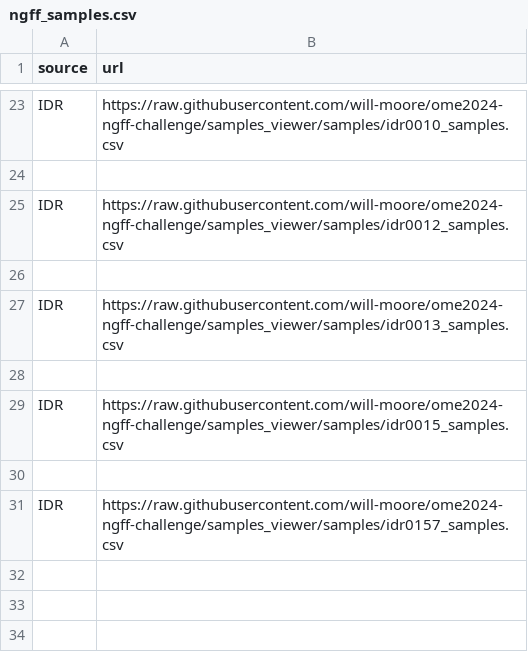
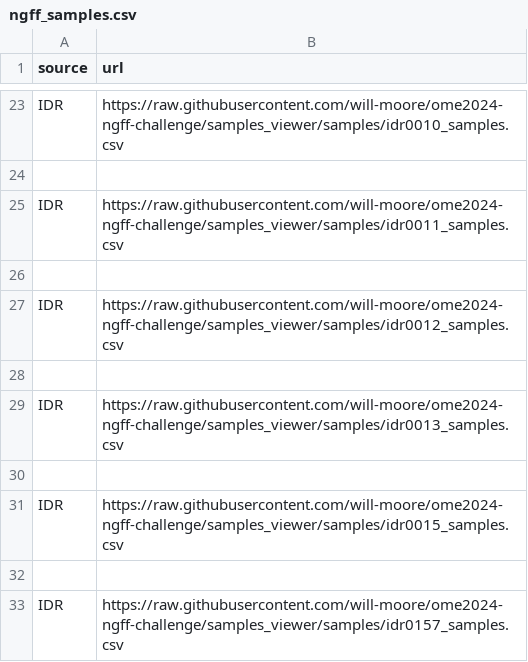
Before and after one commit to ome/ome2024-ngff-challenge, a CSV file: samples/ngff_samples.csv, drawn as a sheet; only a part is shown, gaps mark what is left out.

Commit message:
Add idr0011 to samples.csv

```diff
--- a/samples/ngff_samples.csv
+++ b/samples/ngff_samples.csv
@@ -24,2 +24,4 @@ IDR,https://raw.githubusercontent.com/will-moore/ome2024-ngff-challenge/samples_
 
+IDR,https://raw.githubusercontent.com/will-moore/ome2024-ngff-challenge/samples_viewer/samples/idr0011_samples.csv
+
 IDR,https://raw.githubusercontent.com/will-moore/ome2024-ngff-challenge/samples_viewer/samples/idr0012_samples.csv
```
Also changed, not shown: 1 other file.
